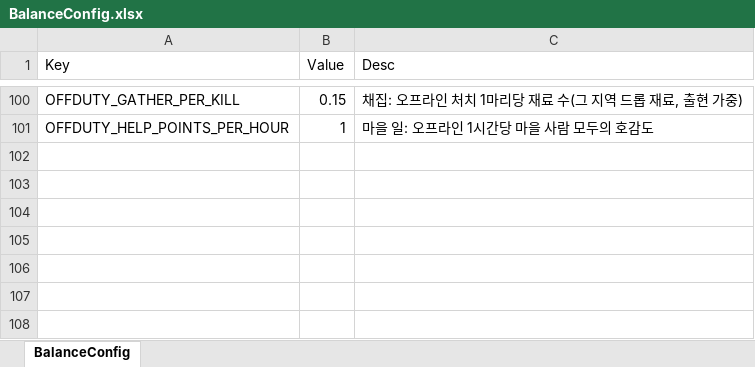
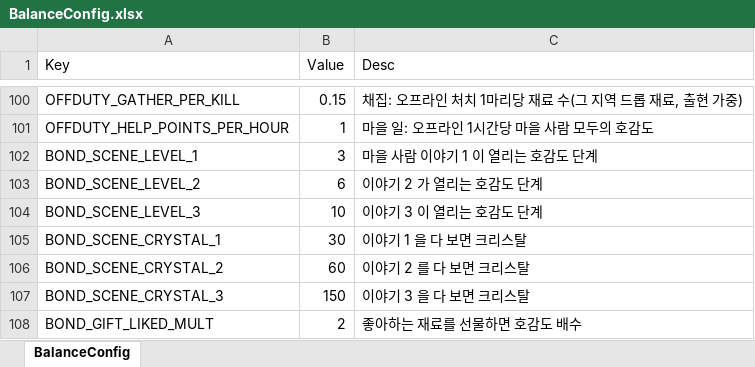
Before and after one commit to DoubleSmiths/RE001, an Excel workbook: Assets/@Resources/Data/Excel/BalanceConfig.xlsx, sheet BalanceConfig, drawn as a sheet; only a part is shown, gaps mark what is left out; values as stored, in another font and other column widths than the file's, no borders; the diff names each change by its address in the sheet, - before the commit and + after, or states it on an @@ line.

```diff
--- a/Assets/@Resources/Data/Excel/BalanceConfig.xlsx (sheet BalanceConfig)
+++ b/Assets/@Resources/Data/Excel/BalanceConfig.xlsx (sheet BalanceConfig)
+row 102: BOND_SCENE_LEVEL_1 | 3 | 마을 사람 이야기 1 이 열리는 호감도 단계
+row 103: BOND_SCENE_LEVEL_2 | 6 | 이야기 2 가 열리는 호감도 단계
+row 104: BOND_SCENE_LEVEL_3 | 10 | 이야기 3 이 열리는 호감도 단계
+row 105: BOND_SCENE_CRYSTAL_1 | 30 | 이야기 1 을 다 보면 크리스탈
+row 106: BOND_SCENE_CRYSTAL_2 | 60 | 이야기 2 를 다 보면 크리스탈
+row 107: BOND_SCENE_CRYSTAL_3 | 150 | 이야기 3 을 다 보면 크리스탈
+row 108: BOND_GIFT_LIKED_MULT | 2 | 좋아하는 재료를 선물하면 호감도 배수
```
Also changed, not shown: Assets/@Resources/Data/Excel/DialogueData.xlsx, Assets/@Resources/Data/Excel/LocalizationData.xlsx, 24 other files.
